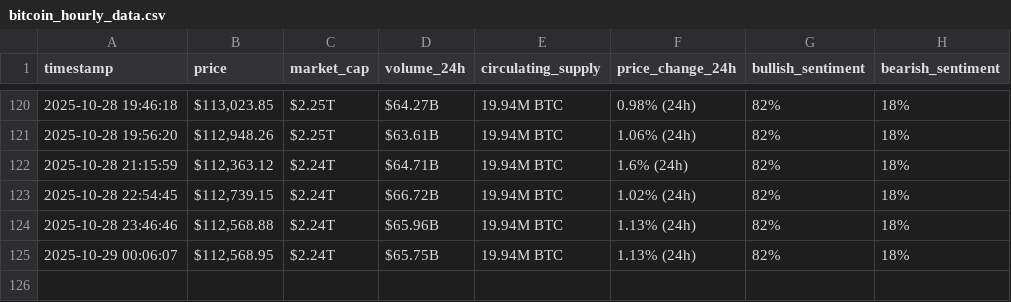
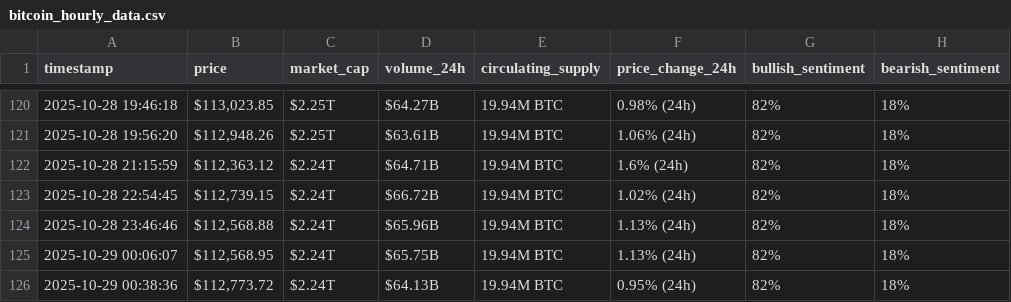
Before and after one commit to codemmaann/webscraping-automation, a CSV file: bitcoin_hourly_data.csv, drawn as a sheet; only a part is shown, gaps mark what is left out; the diff names each change by its address in the sheet, - before the commit and + after, or states it on an @@ line.

```diff
--- a/bitcoin_hourly_data.csv
+++ b/bitcoin_hourly_data.csv
+row 126: 2025-10-29 00:38:36 | $112,773.72 | $2.24T | $64.13B | 19.94M BTC | 0.95% (24h) | 82% | 18%
```
